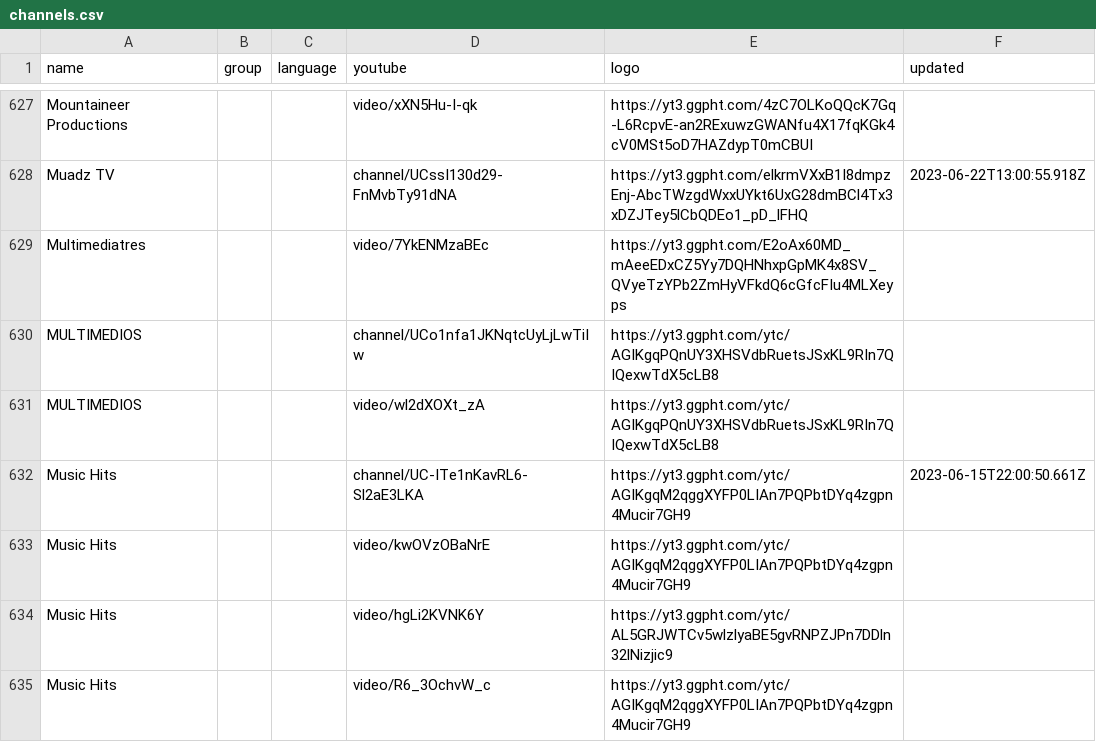
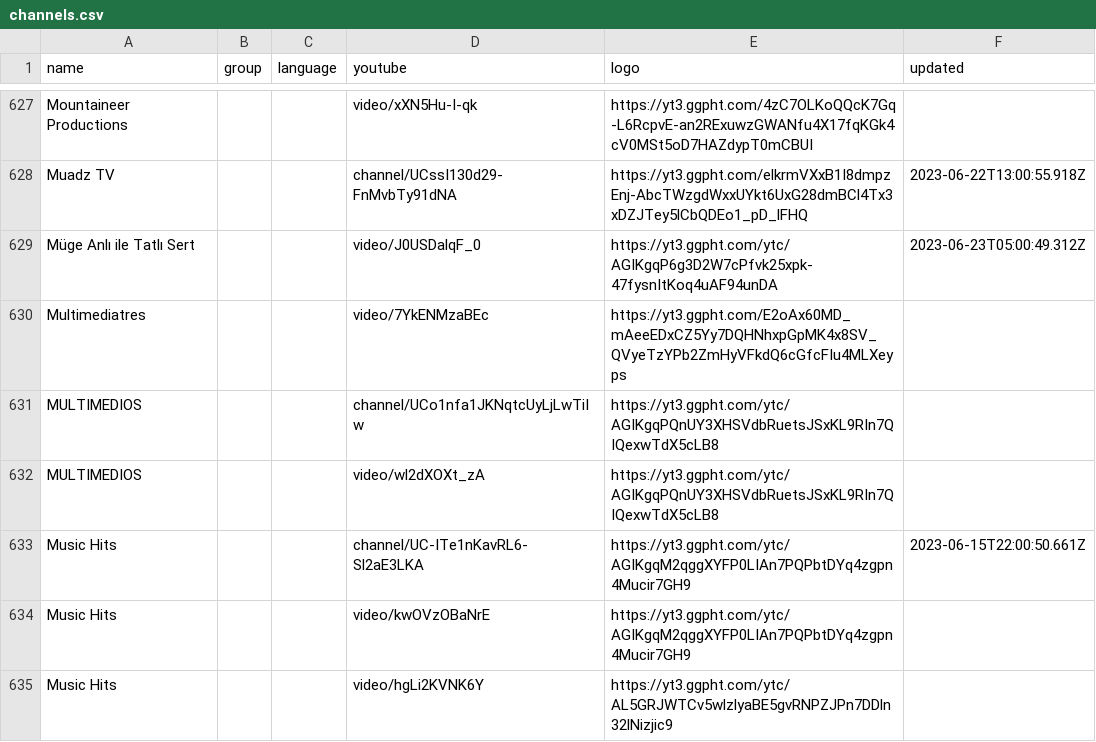
Before and after one commit to Navezjt/Navez-ST, a CSV file: channels.csv, drawn as a sheet; only a part is shown, gaps mark what is left out; the shorter side is filled out with more unchanged rows; the diff names each change by its address in the sheet, - before the commit and + after, or states it on an @@ line.

```diff
--- a/channels.csv
+++ b/channels.csv
+row 629: Müge Anlı ile Tatlı Sert |  |  | video/J0USDalqF_0 | https://yt3.ggpht.com/ytc/AGIKgqP6g3D2W7cPfvk25xpk-47fysnItKoq4uAF94unDA | 2023-06-23T05:00:49.312Z
```
